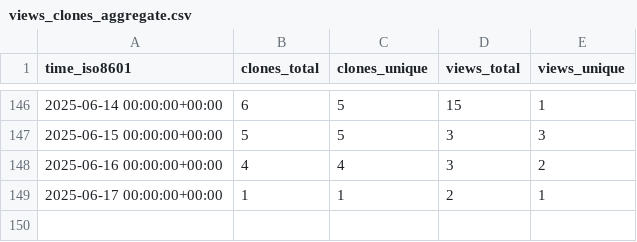
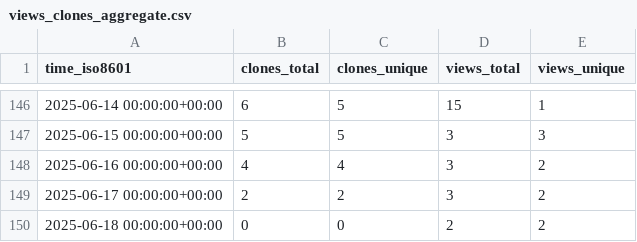
Before and after one commit to unikraft/loupe, a CSV file: unikraft/loupe/ghrs-data/views_clones_aggregate.csv, drawn as a sheet; only a part is shown, gaps mark what is left out.

```diff
--- a/unikraft/loupe/ghrs-data/views_clones_aggregate.csv
+++ b/unikraft/loupe/ghrs-data/views_clones_aggregate.csv
@@ -148,2 +148,3 @@ time_iso8601,clones_total,clones_unique,views_total,views_unique
 2025-06-16 00:00:00+00:00,4,4,3,2
-2025-06-17 00:00:00+00:00,1,1,2,1
+2025-06-17 00:00:00+00:00,2,2,3,2
+2025-06-18 00:00:00+00:00,0,0,2,2
```
Also changed, not shown: 1 other file.
